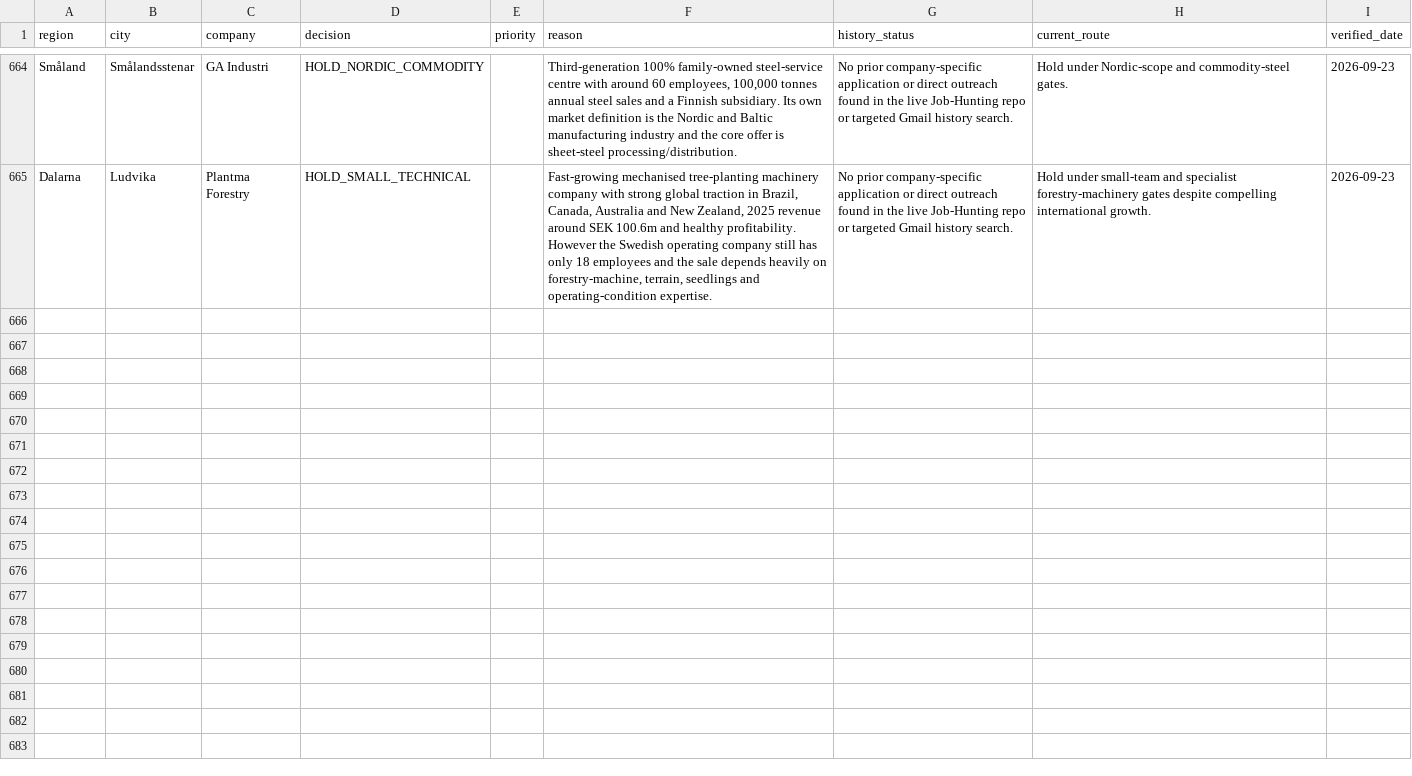
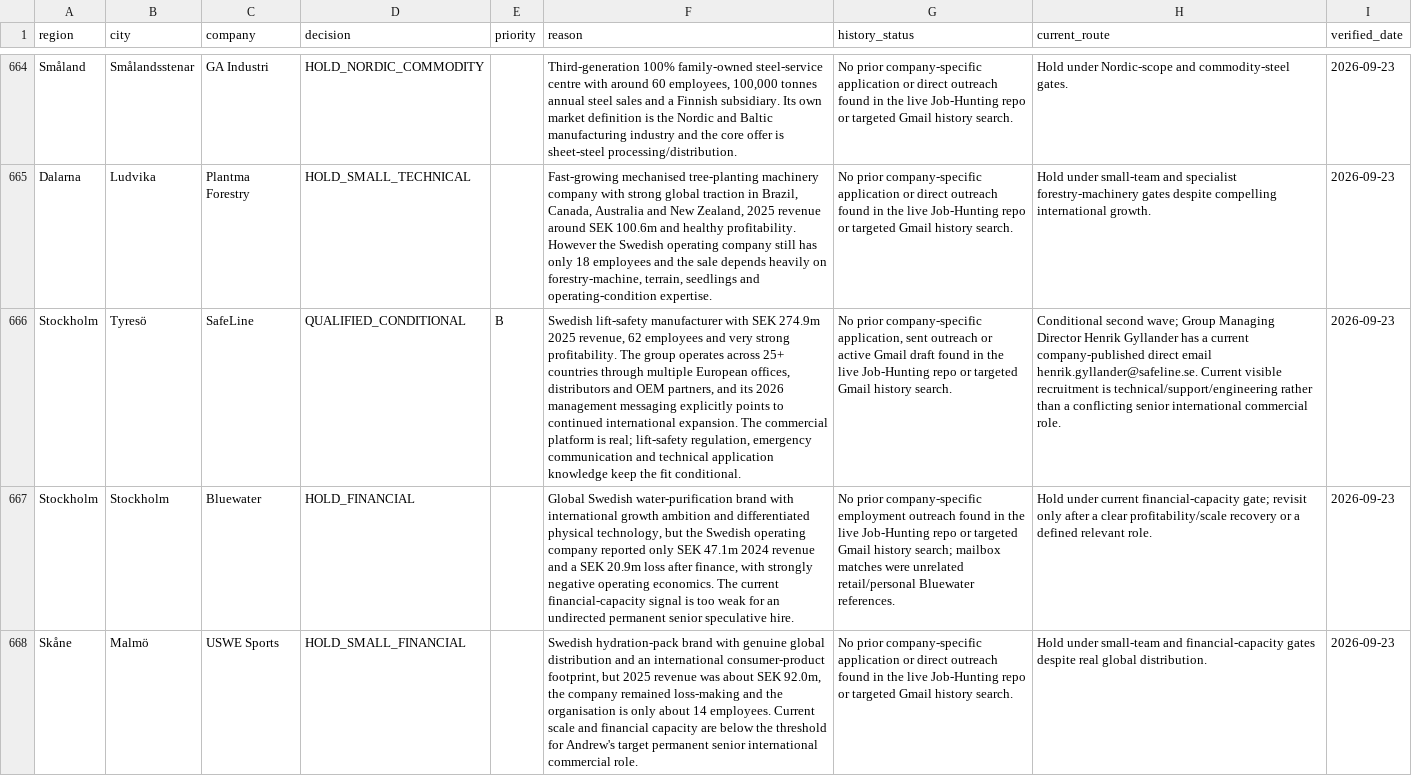
Before and after one commit to Pomeroi9Langmaid/Job-Hunting, a CSV file: data/rest-sweden-governance-ledger-2026-09-21.csv, drawn as a sheet; only a part is shown, gaps mark what is left out; the diff covers the shown part only; the diff names each change by its address in the sheet, - before the commit and + after, or states it on an @@ line.

Commit message:
Govern SafeLine Bluewater USWE EFG Gullberg batch

```diff
--- a/data/rest-sweden-governance-ledger-2026-09-21.csv
+++ b/data/rest-sweden-governance-ledger-2026-09-21.csv
+row 666: Stockholm | Tyresö | SafeLine | QUALIFIED_CONDITIONAL | B | Swedish lift-safety manufacturer with SEK 274.9m 2025 revenue, 62 employees and very strong profitability. The group operates across 25+ countries through multiple European offices, distributors and OEM partners, and its 2026 management messaging explicitly points to continued international expansion. The commercial platform is real; lift-safety regulation, emergency communication and technical application knowledge keep the fit conditional. | No prior company-specific application, sent outreach or active Gmail draft found in the live Job-Hunting repo or targeted Gmail history search. | Conditional second wave; Group Managing Director Henrik Gyllander has a current company-published direct email henrik.gyllander@safeline.se. Current visible recruitment is technical/support/engineering rather than a conflicting senior international commercial role. | 2026-09-23
+row 667: Stockholm | Stockholm | Bluewater | HOLD_FINANCIAL |  | Global Swedish water-purification brand with international growth ambition and differentiated physical technology, but the Swedish operating company reported only SEK 47.1m 2024 revenue and a SEK 20.9m loss after finance, with strongly negative operating economics. The current financial-capacity signal is too weak for an undirected permanent senior speculative hire. | No prior company-specific employment outreach found in the live Job-Hunting repo or targeted Gmail history search; mailbox matches were unrelated retail/personal Bluewater references. | Hold under current financial-capacity gate; revisit only after a clear profitability/scale recovery or a defined relevant role. | 2026-09-23
+row 668: Skåne | Malmö | USWE Sports | HOLD_SMALL_FINANCIAL |  | Swedish hydration-pack brand with genuine global distribution and an international consumer-product footprint, but 2025 revenue was about SEK 92.0m, the company remained loss-making and the organisation is only about 14 employees. Current scale and financial capacity are below the threshold for Andrew's target permanent senior international commercial role. | No prior company-specific application or direct outreach found in the live Job-Hunting repo or targeted Gmail history search. | Hold under small-team and financial-capacity gates despite real global distribution. | 2026-09-23
```
Also changed, not shown: 2 added rows elsewhere in this file.
